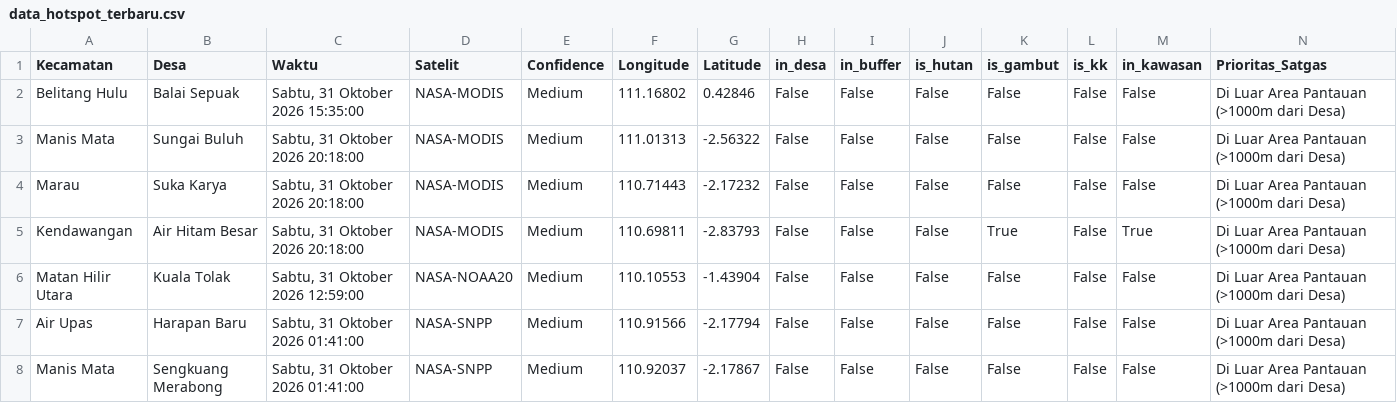
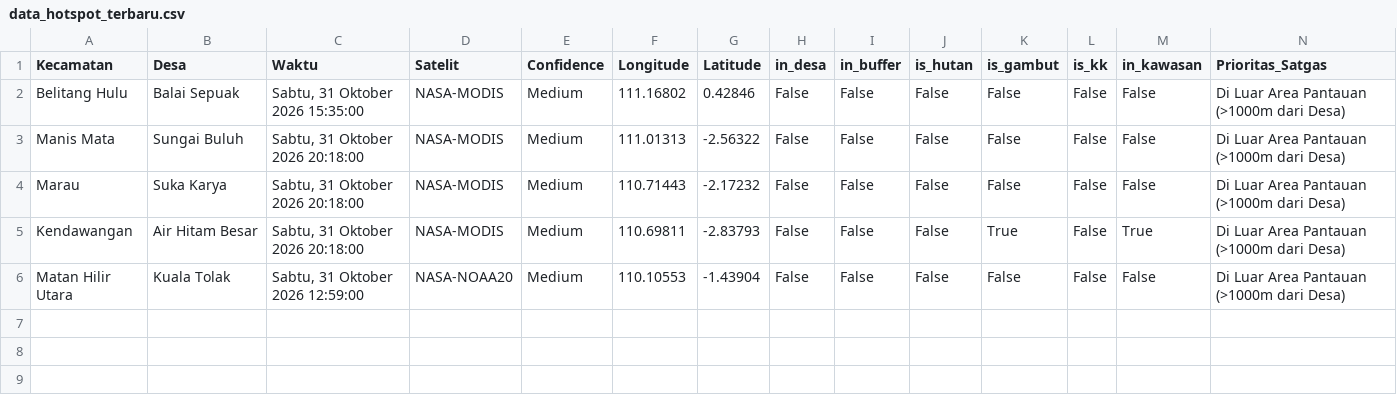
Before and after one commit to melypi/EWS_KARHUTLA-YPI, a CSV file: data/data_hotspot_terbaru.csv, drawn as a sheet; the diff names each change by its address in the sheet, - before the commit and + after, or states it on an @@ line.

```diff
--- a/data/data_hotspot_terbaru.csv
+++ b/data/data_hotspot_terbaru.csv
-row 7: Air Upas | Harapan Baru | Sabtu, 31 Oktober 2026 01:41:00 | NASA-SNPP | Medium | 110.91566 | -2.17794 | False | False | False | False | False | False | Di Luar Area Pantauan (>1000m dari Desa)
-row 8: Manis Mata | Sengkuang Merabong | Sabtu, 31 Oktober 2026 01:41:00 | NASA-SNPP | Medium | 110.92037 | -2.17867 | False | False | False | False | False | False | Di Luar Area Pantauan (>1000m dari Desa)
```
Also changed, not shown: 3 other files.
